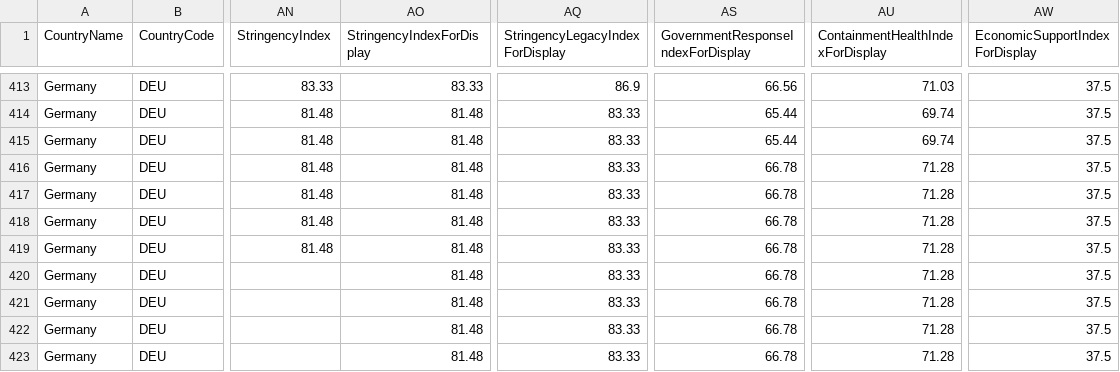
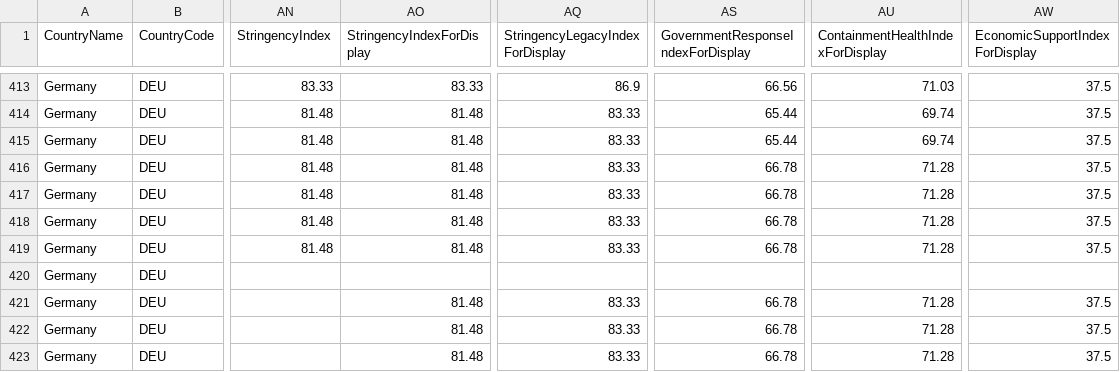
Before and after one commit to v4lue4dded/covid-19_germany, a TSV file: data_stringency.tsv, drawn as a sheet; only a part is shown, gaps mark what is left out; the diff names each change by its address in the sheet, - before the commit and + after, or states it on an @@ line.

Commit message:
date update: 2021-03-07 03:31:01

```diff
--- a/data_stringency.tsv
+++ b/data_stringency.tsv
-AO420 (StringencyIndexForDisplay): 81.48
+AO420 (StringencyIndexForDisplay): (empty)
-AQ420 (StringencyLegacyIndexForDisplay): 83.33
+AQ420 (StringencyLegacyIndexForDisplay): (empty)
-AS420: 66.78
+AS420: (empty)
-AU420 (ContainmentHealthIndexForDisplay): 71.28
+AU420 (ContainmentHealthIndexForDisplay): (empty)
-AW420 (EconomicSupportIndexForDisplay): 37.5
+AW420 (EconomicSupportIndexForDisplay): (empty)
```
Also changed, not shown: 1 other file.
